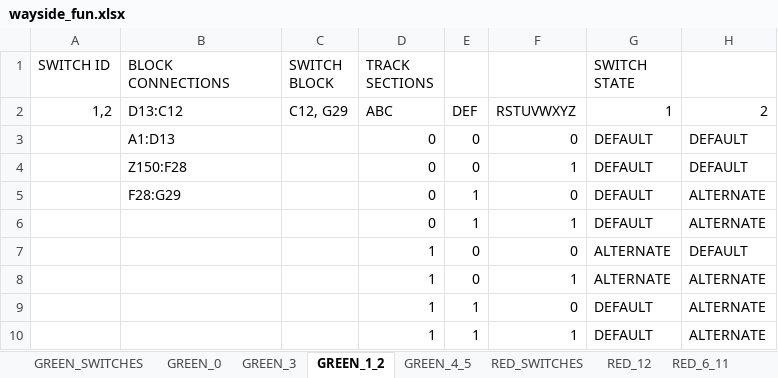
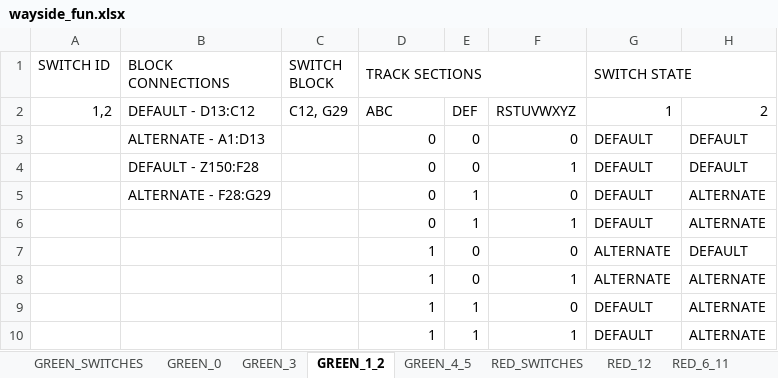
Before and after one commit to JKenneson/ECE1186, an Excel workbook: TrainSystem/src/com/rogueone/assets/wayside_fun.xlsx, sheet GREEN_1_2, drawn as a sheet; values as stored, in another font and other column widths than the file's, no cell formats; conditional formats not drawn; the diff names each change by its address in the sheet, - before the commit and + after, or states it on an @@ line.

```diff
--- a/TrainSystem/src/com/rogueone/assets/wayside_fun.xlsx (sheet GREEN_1_2)
+++ b/TrainSystem/src/com/rogueone/assets/wayside_fun.xlsx (sheet GREEN_1_2)
+D1:F1 merged
+G1:H1 merged
-B2 (BLOCK CONNECTIONS): D13:C12
+B2 (BLOCK CONNECTIONS): DEFAULT - D13:C12
-B3 (BLOCK CONNECTIONS): A1:D13
+B3 (BLOCK CONNECTIONS): ALTERNATE - A1:D13
-B4 (BLOCK CONNECTIONS): Z150:F28
+B4 (BLOCK CONNECTIONS): DEFAULT - Z150:F28
-B5 (BLOCK CONNECTIONS): F28:G29
+B5 (BLOCK CONNECTIONS): ALTERNATE - F28:G29
```
Also changed, not shown: sheet TRACK_DETAILS, sheet RED_CROSSING, sheet GREEN_CROSSING, sheet RED_6_11, sheet GREEN_SWITCHES, sheet GREEN_4_5, 4 more sheets, other sheet tabs, cell formats, 4 other files.
